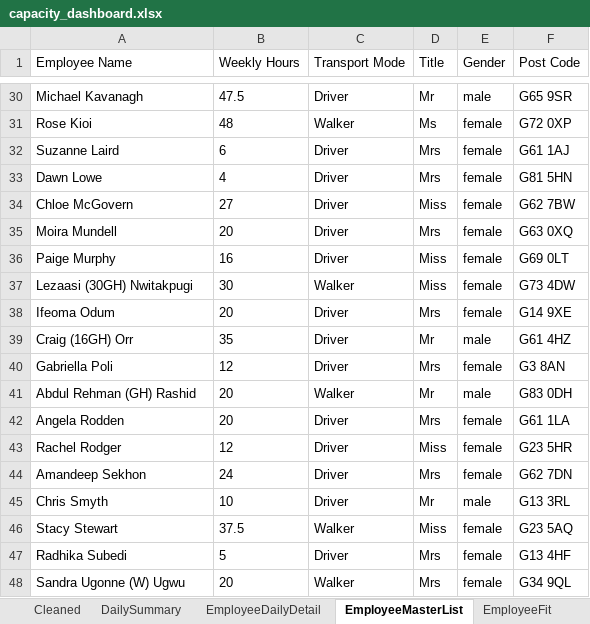
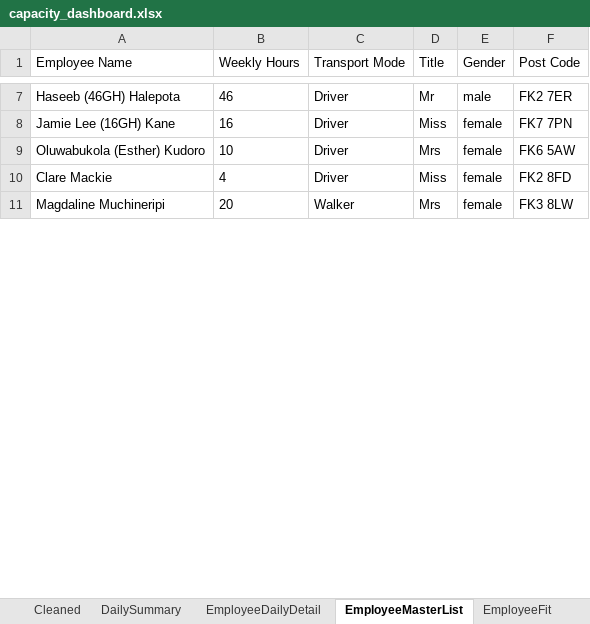
Before and after one commit to Mustansar-tech/CareCapacity, an Excel workbook: capacity_dashboard.xlsx, sheet EmployeeMasterList, drawn as a sheet; only a part is shown, gaps mark what is left out; values as stored, in another font and other column widths than the file's, no borders; removed rows and columns are numbered as before the commit, all else as after; the diff covers the shown part only; the diff names each change by its address in the sheet, - before the commit and + after, or states it on an @@ line.

```diff
--- a/capacity_dashboard.xlsx (sheet EmployeeMasterList)
+++ b/capacity_dashboard.xlsx (sheet EmployeeMasterList)
-A7 (Employee Name): Michael Kavanagh
+A7 (Employee Name): Haseeb (46GH) Halepota
-B7 (Weekly Hours): 47.5
+B7 (Weekly Hours): 46
-F7 (Post Code): G65 9SR
+F7 (Post Code): FK2 7ER
-row 31: Rose Kioi | 48 | Walker | Ms | female | G72 0XP
-row 32: Suzanne Laird | 6 | Driver | Mrs | female | G61 1AJ
-row 33: Dawn Lowe | 4 | Driver | Mrs | female | G81 5HN
-row 34: Chloe McGovern | 27 | Driver | Miss | female | G62 7BW
-row 35: Moira Mundell | 20 | Driver | Mrs | female | G63 0XQ
-A8 (Employee Name): Paige Murphy
+A8 (Employee Name): Jamie Lee (16GH) Kane
-F8 (Post Code): G69 0LT
+F8 (Post Code): FK7 7PN
-row 37: Lezaasi (30GH) Nwitakpugi | 30 | Walker | Miss | female | G73 4DW
-row 38: Ifeoma Odum | 20 | Driver | Mrs | female | G14 9XE
-row 39: Craig (16GH) Orr | 35 | Driver | Mr | male | G61 4HZ
-A9 (Employee Name): Gabriella Poli
+A9 (Employee Name): Oluwabukola (Esther) Kudoro
-B9 (Weekly Hours): 12
+B9 (Weekly Hours): 10
-F9 (Post Code): G3 8AN
+F9 (Post Code): FK6 5AW
-row 41: Abdul Rehman (GH) Rashid | 20 | Walker | Mr | male | G83 0DH
-row 42: Angela Rodden | 20 | Driver | Mrs | female | G61 1LA
-A10 (Employee Name): Rachel Rodger
+A10 (Employee Name): Clare Mackie
-B10 (Weekly Hours): 12
+B10 (Weekly Hours): 4
-F10 (Post Code): G23 5HR
+F10 (Post Code): FK2 8FD
-row 44: Amandeep Sekhon | 24 | Driver | Mrs | female | G62 7DN
-row 45: Chris Smyth | 10 | Driver | Mr | male | G13 3RL
-row 46: Stacy Stewart | 37.5 | Walker | Miss | female | G23 5AQ
-row 47: Radhika Subedi | 5 | Driver | Mrs | female | G13 4HF
-A11 (Employee Name): Sandra Ugonne (W) Ugwu
+A11 (Employee Name): Magdaline Muchineripi
-F11 (Post Code): G34 9QL
+F11 (Post Code): FK3 8LW
```
Also changed, not shown: 7 added rows, 29 removed rows and 13 edited cells elsewhere in this sheet, sheet Cleaned, sheet EmployeeDailyDetail, sheet DailySummary, 2 other files.
